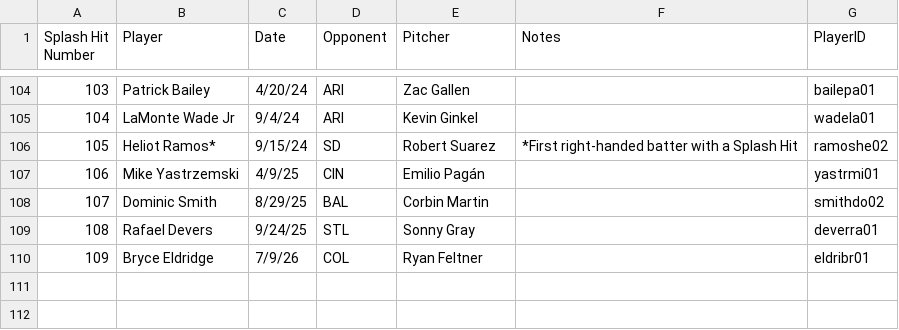
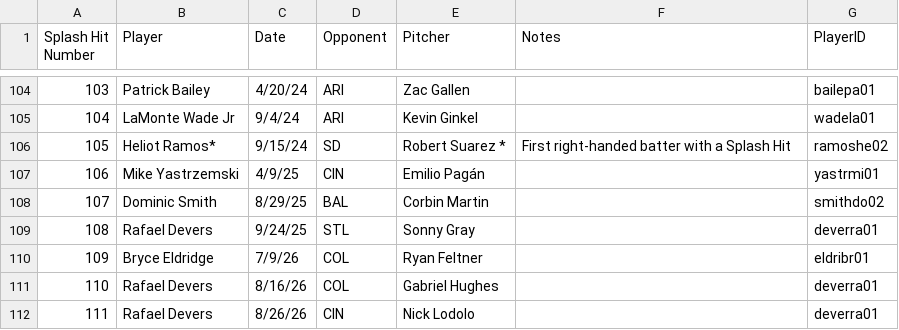
Before and after one commit to jnpushkin/mlb_baseball_processor, a CSV file: mlb_references/splash_hits_all_lines.csv, drawn as a sheet; only a part is shown, gaps mark what is left out.

```diff
--- a/mlb_references/splash_hits_all_lines.csv
+++ b/mlb_references/splash_hits_all_lines.csv
@@ -105,3 +105,3 @@ Splash Hit Number,Player,Date,Opponent,Pitcher,Notes,PlayerID
 104,LaMonte Wade Jr,9/4/24,ARI,Kevin Ginkel,,wadela01
-105,Heliot Ramos*,9/15/24,SD,Robert Suarez,*First right-handed batter with a Splash Hit,ramoshe02
+105,Heliot Ramos*,9/15/24,SD,Robert Suarez *,First right-handed batter with a Splash Hit,ramoshe02
 106,Mike Yastrzemski,4/9/25,CIN,Emilio Pagán,,yastrmi01
@@ -110 +110,3 @@ Splash Hit Number,Player,Date,Opponent,Pitcher,Notes,PlayerID
 109,Bryce Eldridge,7/9/26,COL,Ryan Feltner,,eldribr01
+110,Rafael Devers,8/16/26,COL,Gabriel Hughes,,deverra01
+111,Rafael Devers,8/26/26,CIN,Nick Lodolo,,deverra01
```
Also changed, not shown: mlb_references/other_mccovey_cove_hr.csv, 2 other files.
